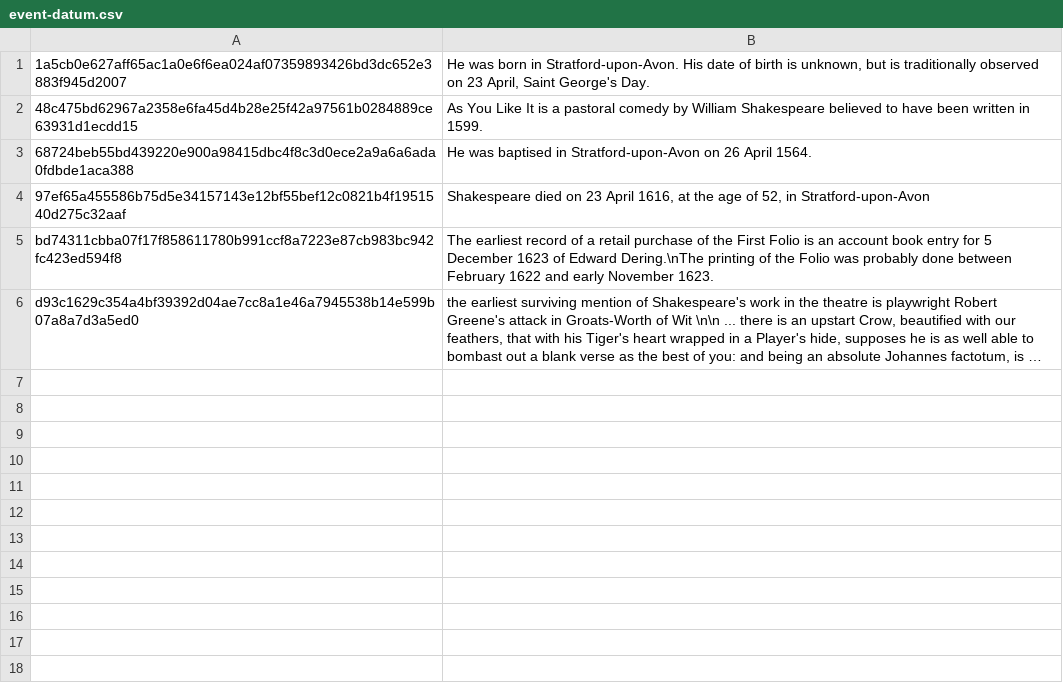
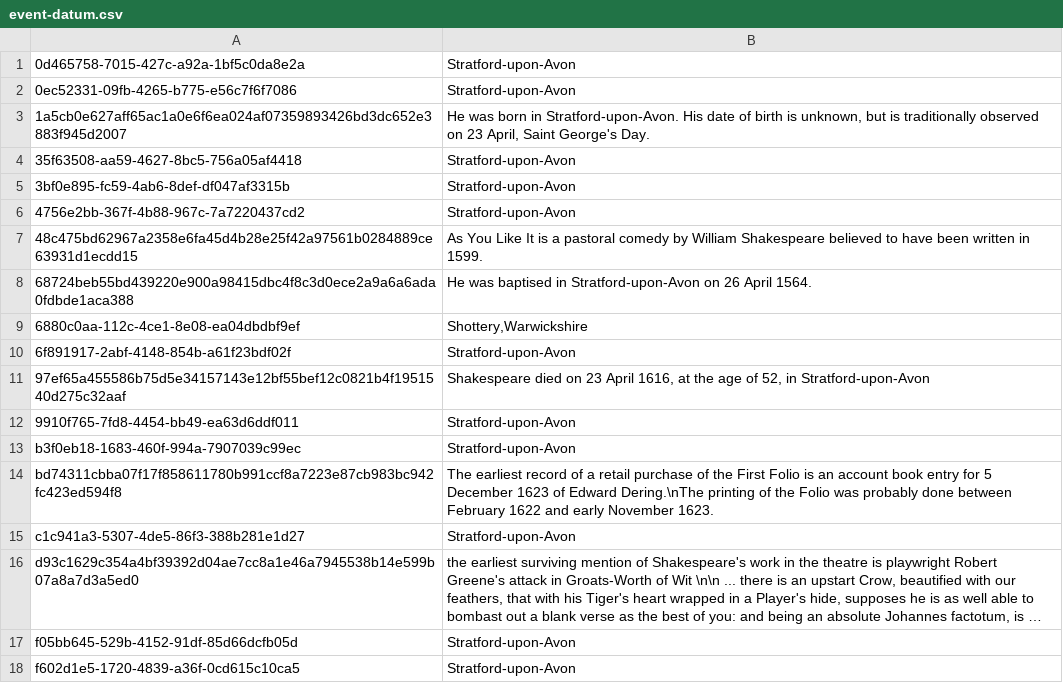
Before and after one commit to fetsorn/public_en, a CSV file: event-datum.csv, drawn as a sheet; long unchanged cells end in …; the diff names each change by its address in the sheet, - before the commit and + after, or states it on an @@ line.

```diff
--- a/event-datum.csv
+++ b/event-datum.csv
+row 1: 0d465758-7015-427c-a92a-1bf5c0da8e2a | Stratford-upon-Avon
+row 2: 0ec52331-09fb-4265-b775-e56c7f6f7086 | Stratford-upon-Avon
+row 4: 35f63508-aa59-4627-8bc5-756a05af4418 | Stratford-upon-Avon
+row 5: 3bf0e895-fc59-4ab6-8def-df047af3315b | Stratford-upon-Avon
+row 6: 4756e2bb-367f-4b88-967c-7a7220437cd2 | Stratford-upon-Avon
+row 9: 6880c0aa-112c-4ce1-8e08-ea04dbdbf9ef | Shottery,Warwickshire
+row 10: 6f891917-2abf-4148-854b-a61f23bdf02f | Stratford-upon-Avon
+row 12: 9910f765-7fd8-4454-bb49-ea63d6ddf011 | Stratford-upon-Avon
+row 13: b3f0eb18-1683-460f-994a-7907039c99ec | Stratford-upon-Avon
+row 15: c1c941a3-5307-4de5-86f3-388b281e1d27 | Stratford-upon-Avon
+row 17: f05bb645-529b-4152-91df-85d66dcfb05d | Stratford-upon-Avon
+row 18: f602d1e5-1720-4839-a36f-0cd615c10ca5 | Stratford-upon-Avon
```
Also changed, not shown: _-_.csv, event-actdate.csv, 5 other files.
